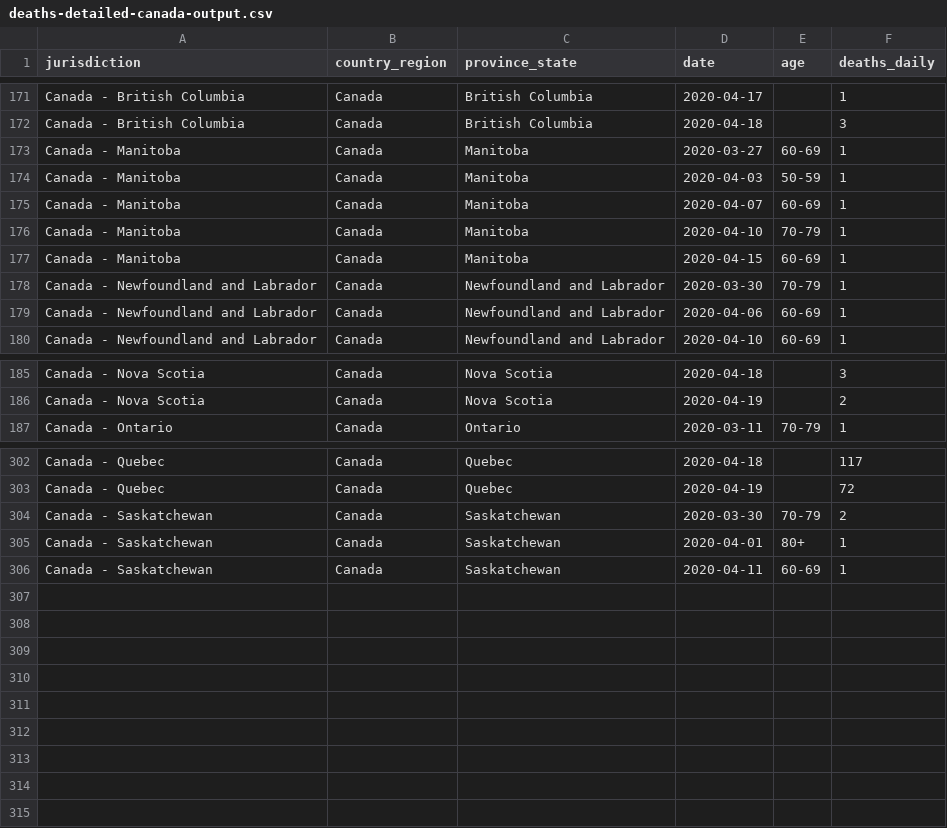
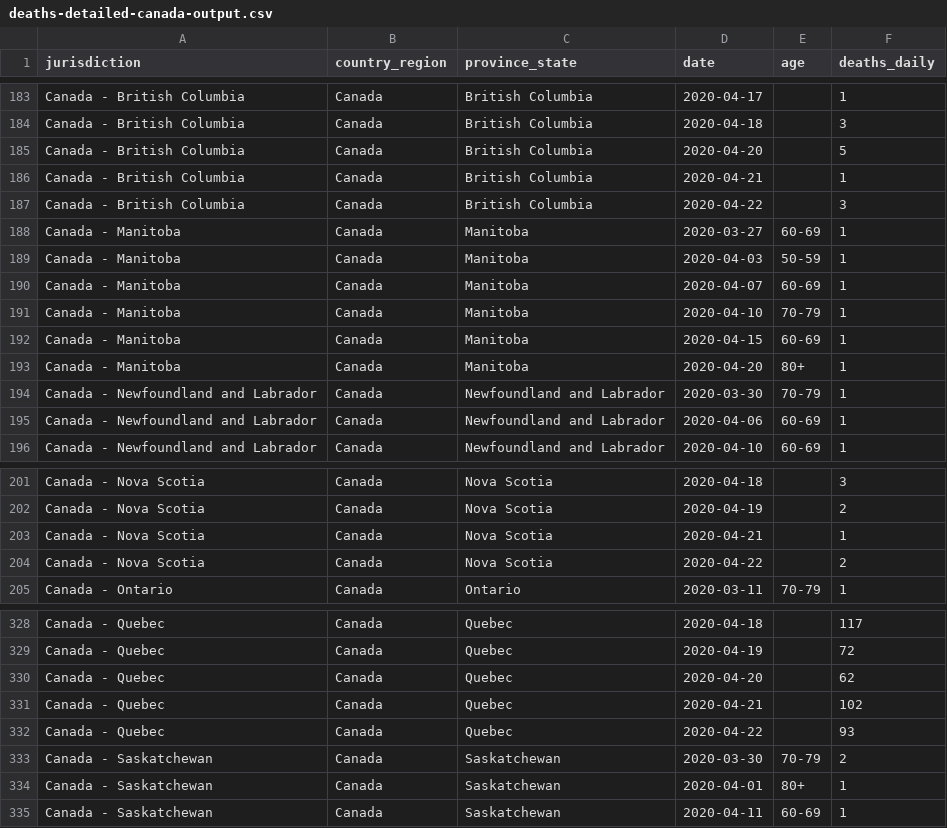
Before and after one commit to ApexRMS/covid19sim, a CSV file: data/deaths-detailed-canada-output.csv, drawn as a sheet; only a part is shown, gaps mark what is left out; the diff covers the shown part only.

```diff
--- a/data/deaths-detailed-canada-output.csv
+++ b/data/deaths-detailed-canada-output.csv
@@ -172,2 +184,5 @@ Canada - British Columbia,Canada,British Columbia,2020-04-17,,1
 Canada - British Columbia,Canada,British Columbia,2020-04-18,,3
+Canada - British Columbia,Canada,British Columbia,2020-04-20,,5
+Canada - British Columbia,Canada,British Columbia,2020-04-21,,1
+Canada - British Columbia,Canada,British Columbia,2020-04-22,,3
 Canada - Manitoba,Canada,Manitoba,2020-03-27,60-69,1
@@ -177,2 +192,3 @@ Canada - Manitoba,Canada,Manitoba,2020-04-10,70-79,1
 Canada - Manitoba,Canada,Manitoba,2020-04-15,60-69,1
+Canada - Manitoba,Canada,Manitoba,2020-04-20,80+,1
 Canada - Newfoundland and Labrador,Canada,Newfoundland and Labrador,2020-03-30,70-79,1
@@ -186,2 +202,4 @@ Canada - Nova Scotia,Canada,Nova Scotia,2020-04-18,,3
 Canada - Nova Scotia,Canada,Nova Scotia,2020-04-19,,2
+Canada - Nova Scotia,Canada,Nova Scotia,2020-04-21,,1
+Canada - Nova Scotia,Canada,Nova Scotia,2020-04-22,,2
 Canada - Ontario,Canada,Ontario,2020-03-11,70-79,1
@@ -303,2 +329,5 @@ Canada - Quebec,Canada,Quebec,2020-04-18,,117
 Canada - Quebec,Canada,Quebec,2020-04-19,,72
+Canada - Quebec,Canada,Quebec,2020-04-20,,62
+Canada - Quebec,Canada,Quebec,2020-04-21,,102
+Canada - Quebec,Canada,Quebec,2020-04-22,,93
 Canada - Saskatchewan,Canada,Saskatchewan,2020-03-30,70-79,2
```
Also changed, not shown: 20 added rows elsewhere in this file, 15 other files.
